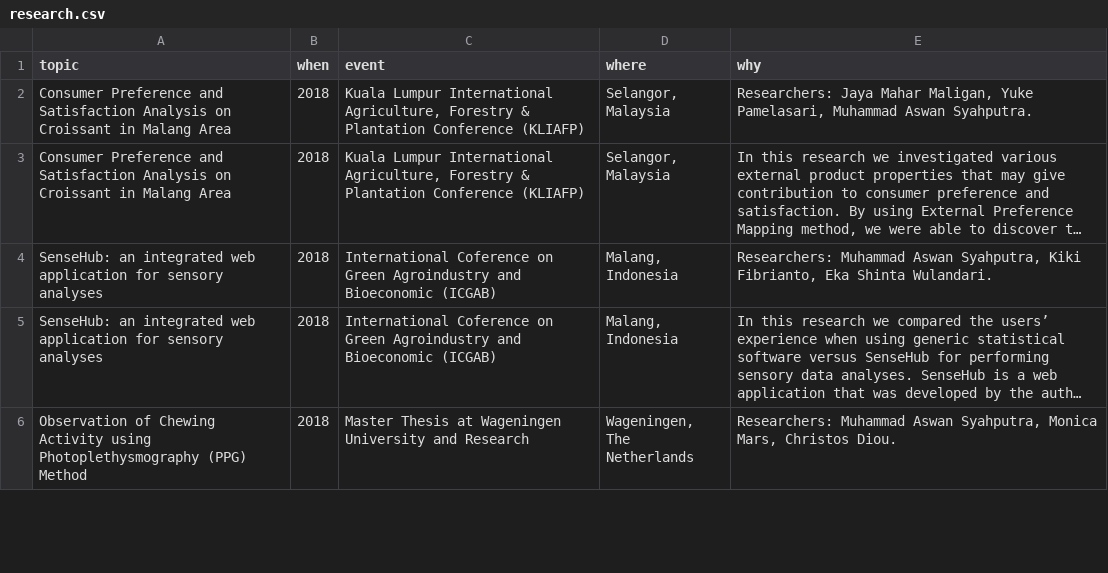
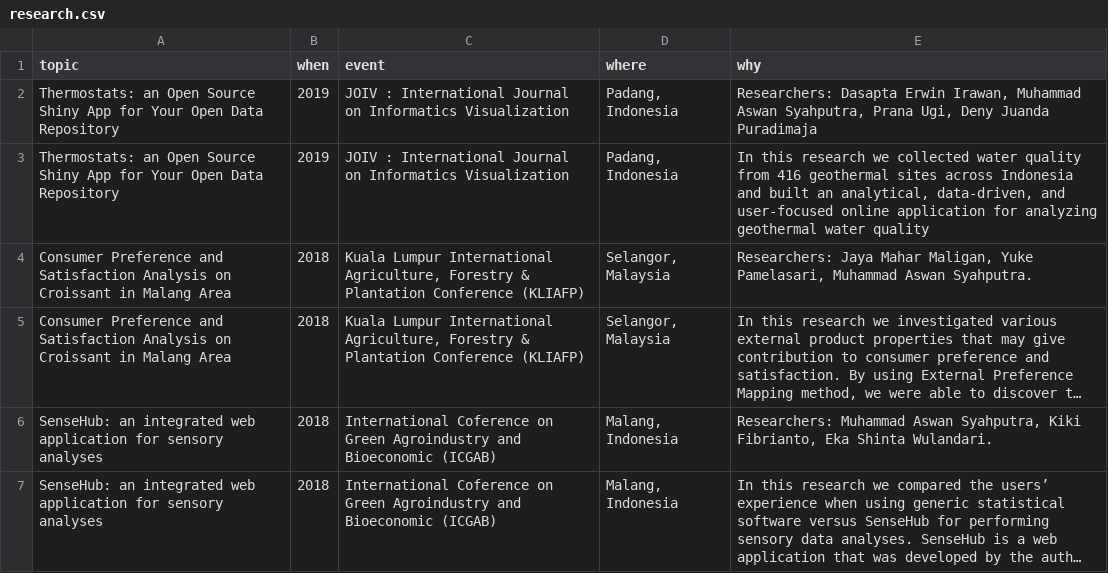
Before and after one commit to aswansyahputra/cv, a CSV file: data/research.csv, drawn as a sheet; only a part is shown; the shorter side is filled out with more unchanged rows; long unchanged cells end in …; the diff names each change by its address in the sheet, - before the commit and + after, or states it on an @@ line.

```diff
--- a/data/research.csv
+++ b/data/research.csv
+row 2: Thermostats: an Open Source Shiny App for Your Open Data Repository | 2019 | JOIV : International Journal on Informatics Visualization | Padang, Indonesia | Researchers: Dasapta Erwin Irawan, Muhammad Aswan Syahputra, Prana Ugi, Deny Juanda Puradimaja
+row 3: Thermostats: an Open Source Shiny App for Your Open Data Repository | 2019 | JOIV : International Journal on Informatics Visualization | Padang, Indonesia | In this research we collected water quality from 416 geothermal sites across Indonesia and built an analytical, data-driven, and user-focused online application for analyzing geothermal water quality
```
Also changed, not shown: data/education.csv, data/presentation.csv, 5 other files.
